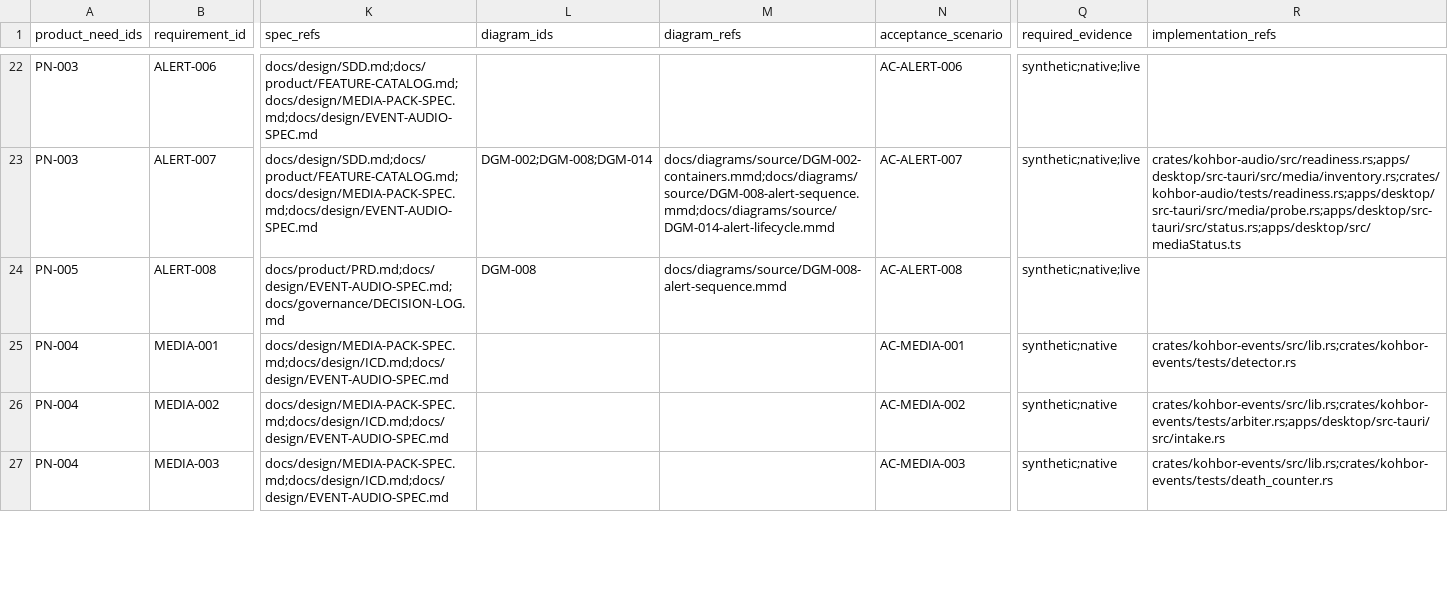
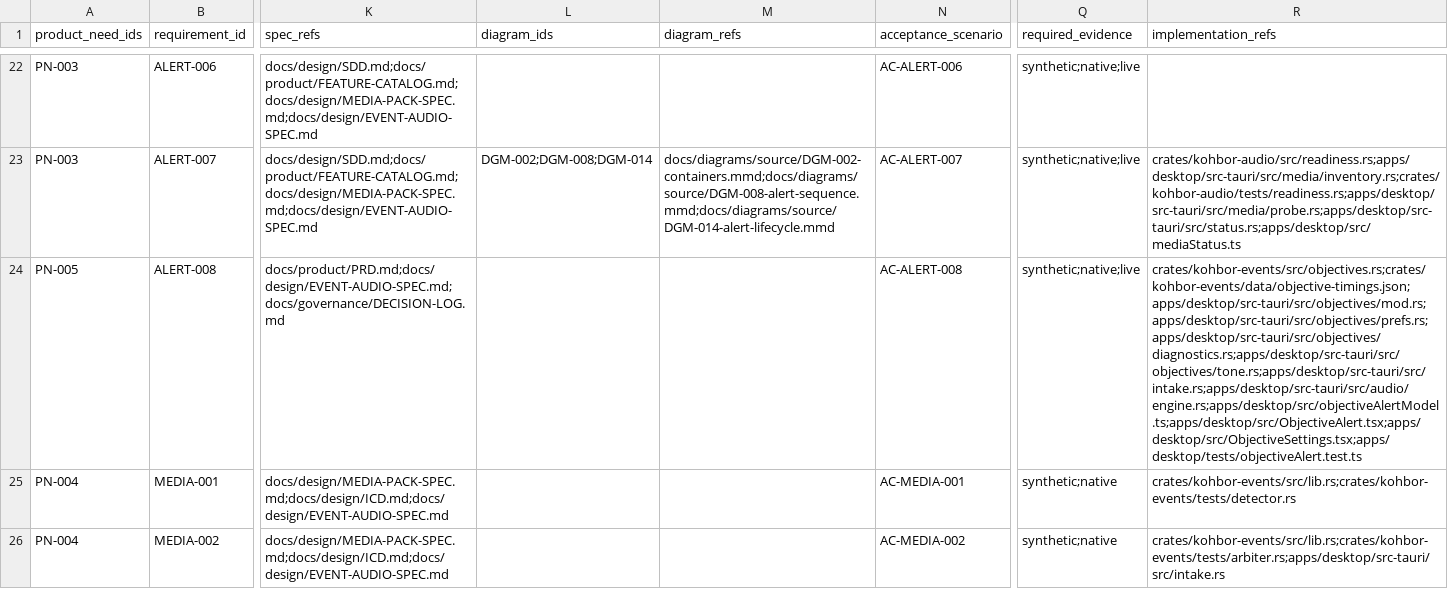
Before and after one commit to Freshair129/kohbor, a CSV file: docs/requirements/RTM.csv, drawn as a sheet; only a part is shown, gaps mark what is left out; the shorter side is filled out with more unchanged rows; the diff names each change by its address in the sheet, - before the commit and + after, or states it on an @@ line.

```diff
--- a/docs/requirements/RTM.csv
+++ b/docs/requirements/RTM.csv
-L24 (diagram_ids): DGM-008
+L24 (diagram_ids): (empty)
-M24 (diagram_refs): docs/diagrams/source/DGM-008-alert-sequence.mmd
+M24 (diagram_refs): (empty)
-R24 (implementation_refs): (empty)
+R24 (implementation_refs): crates/kohbor-events/src/objectives.rs;crates/kohbor-events/data/objective-timings.json;apps/desktop/src-tauri/src/objectives/mod.rs;apps/desktop/src-tauri/src/objectives/prefs.rs;apps/desktop/src-tauri/src/objectives/diagnostics.rs;apps/desktop/src-tauri/src/objectives/tone.rs;apps/desktop/src-tauri/src/intake.rs;apps/desktop/src-tauri/src/audio/engine.rs;apps/desktop/src/objectiveAlertModel.ts;apps/desktop/src/ObjectiveAlert.tsx;apps/desktop/src/ObjectiveSettings.tsx;apps/desktop/tests/objectiveAlert.test.ts
```
Also changed, not shown: 32 other files.
